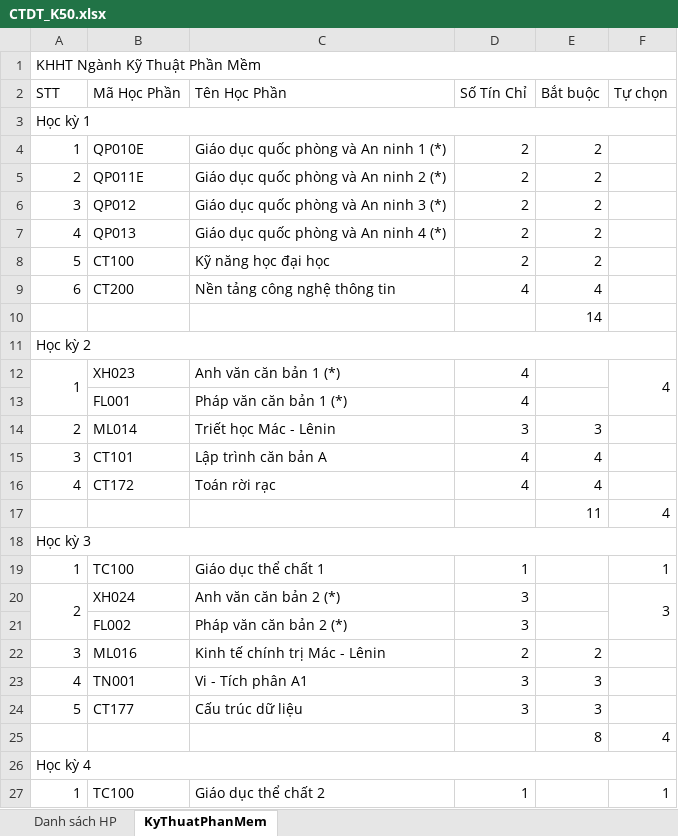
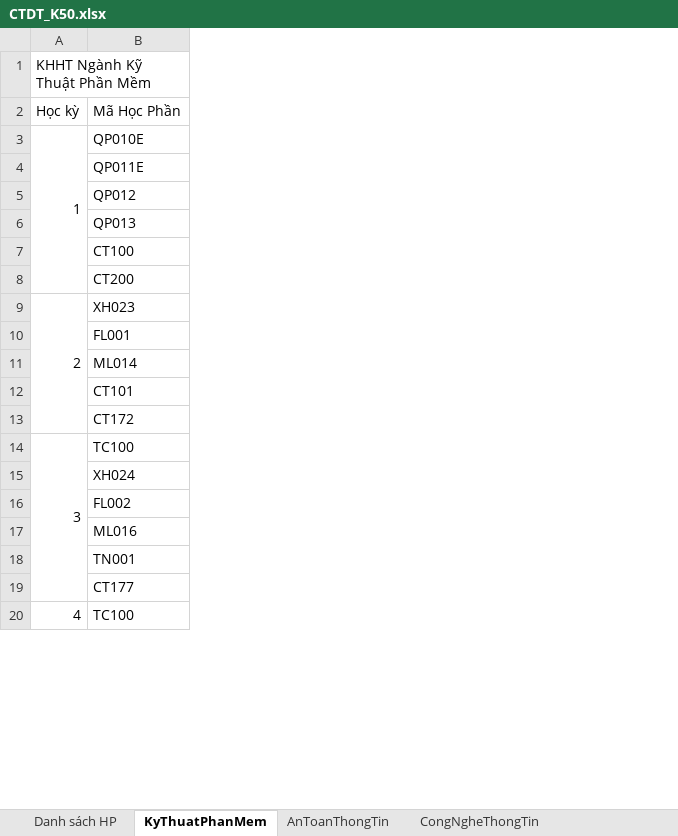
Before and after one commit to DinhVanThuan-S1/CT553_LVTN, an Excel workbook: docs/CTDT_K50.xlsx, sheet KyThuatPhanMem, drawn as a sheet; only a part is shown; values as stored, in another font and other column widths than the file's, no cell formats; removed rows and columns are numbered as before the commit, all else as after; the diff covers the shown part only; the diff names each change by its address in the sheet, - before the commit and + after, or states it on an @@ line.

```diff
--- a/docs/CTDT_K50.xlsx (sheet KyThuatPhanMem)
+++ b/docs/CTDT_K50.xlsx (sheet KyThuatPhanMem)
+sheet tab: AnToanThongTin
+sheet tab: CongNgheThongTin
-column C (Tên Học Phần), rows 4-9: Giáo dục quốc phòng và An ninh 1 (*) | Giáo dục quốc phòng và An ninh 2 (*) | Giáo dục quốc phòng và An ninh 3 (*) | Giáo dục quốc phòng và An ninh 4 (*) | Kỹ năng học đại học | Nền tảng công nghệ thông tin; rows 12-16: Anh văn căn bản 1 (*) | Pháp văn căn bản 1 (*) | Triết học Mác - Lênin | Lập trình căn bản A | Toán rời rạc; rows 19-24: Giáo dục thể chất 1 | Anh văn căn bản 2 (*) | Pháp văn căn bản 2 (*) | Kinh tế chính trị Mác - Lênin | Vi - Tích phân A1 | Cấu trúc dữ liệu; row 27: Giáo dục thể chất 2
-column D (Số Tín Chỉ), rows 4-9: 2 | 2 | 2 | 2 | 2 | 4; rows 12-16: 4 | 4 | 3 | 4 | 4; rows 19-24: 1 | 3 | 3 | 2 | 3 | 3; row 27: 1
-column E (Bắt buộc), rows 4-9: 2 | 2 | 2 | 2 | 2 | 4; rows 14-16: 3 | 4 | 4; rows 22-24: 2 | 3 | 3
-column F (Tự chọn), row 12: 4; rows 19-20: 1 | 3; row 27: 1
-A2: STT
+A2: Học kỳ
-row 3: Học kỳ 1
+A3:A8 merged
-A4 (Học kỳ): 2
+A4 (Học kỳ): (empty)
-A5 (Học kỳ): 3
+A5 (Học kỳ): (empty)
-A6 (Học kỳ): 4
+A6 (Học kỳ): (empty)
-A7 (Học kỳ): 5
+A7 (Học kỳ): (empty)
-A8 (Học kỳ): 6
+A8 (Học kỳ): (empty)
-row 10:  |  |  |  | 14
-row 11: Học kỳ 2
-A9 (Học kỳ): 1
+A9 (Học kỳ): 2
-A12:A13 merged
+A9:A13 merged
-A11 (Học kỳ): 2
+A11 (Học kỳ): (empty)
-A12 (Học kỳ): 3
+A12 (Học kỳ): (empty)
-A13 (Học kỳ): 4
+A13 (Học kỳ): (empty)
-row 17:  |  |  |  | 11 | 4
-row 18: Học kỳ 3
-A14 (Học kỳ): 1
+A14 (Học kỳ): 3
+A14:A19 merged
-A15 (Học kỳ): 2
+A15 (Học kỳ): (empty)
-A20:A21 merged
-A17 (Học kỳ): 3
+A17 (Học kỳ): (empty)
-A18 (Học kỳ): 4
+A18 (Học kỳ): (empty)
-A19 (Học kỳ): 5
+A19 (Học kỳ): (empty)
-row 25:  |  |  |  | 8 | 4
-row 26: Học kỳ 4
-A20 (Học kỳ): 1
+A20 (Học kỳ): 4
+A20:A25 merged
```
Also changed, not shown: 23 removed rows, 44 edited cells and merged cells elsewhere in this sheet, sheet Danh sách HP, other sheet tabs, cell formats, 6 other files.
